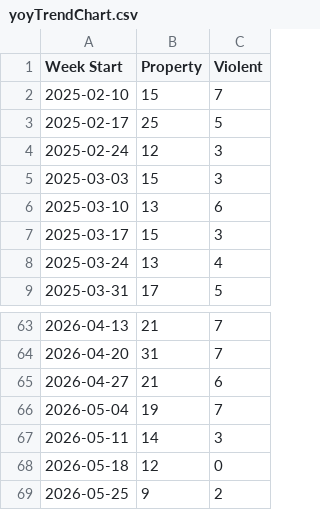
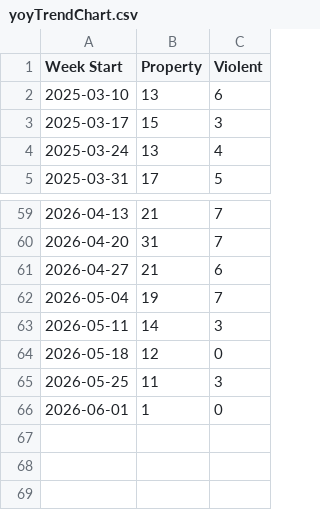
Before and after one commit to tomo-chien/usc-crime, a CSV file: data/yoyTrendChart.csv, drawn as a sheet; only a part is shown, gaps mark what is left out.

```diff
--- a/data/yoyTrendChart.csv
+++ b/data/yoyTrendChart.csv
@@ -1,6 +1,2 @@
 Week Start,Property,Violent
-2025-02-10,15,7
-2025-02-17,25,5
-2025-02-24,12,3
-2025-03-03,15,3
 2025-03-10,13,6
@@ -68,2 +64,3 @@ Week Start,Property,Violent
 2026-05-18,12,0
-2026-05-25,9,2
+2026-05-25,11,3
+2026-06-01,1,0
```
Also changed, not shown: 4 other files.
